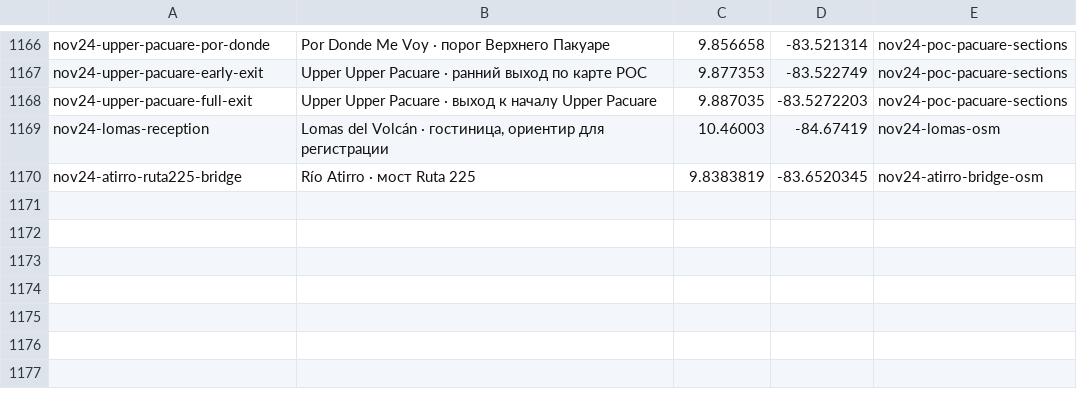
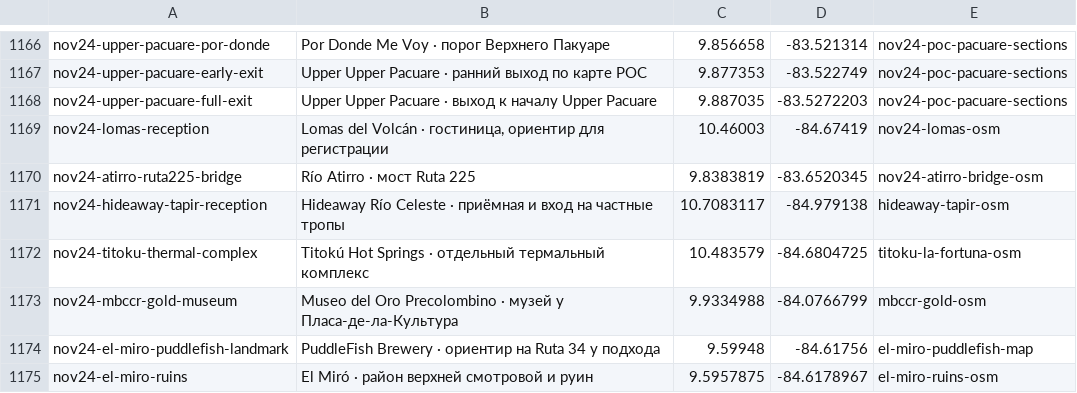
Before and after one commit to Paldd/costa-rica-travel-atlas, a TSV file: data/map-points.tsv, drawn as a sheet; only a part is shown, gaps mark what is left out; the diff names each change by its address in the sheet, - before the commit and + after, or states it on an @@ line.

```diff
--- a/data/map-points.tsv
+++ b/data/map-points.tsv
+row 1171: nov24-hideaway-tapir-reception | Hideaway Río Celeste · приёмная и вход на частные тропы | 10.7083117 | -84.979138 | hideaway-tapir-osm
+row 1172: nov24-titoku-thermal-complex | Titokú Hot Springs · отдельный термальный комплекс | 10.483579 | -84.6804725 | titoku-la-fortuna-osm
+row 1173: nov24-mbccr-gold-museum | Museo del Oro Precolombino · музей у Пласа-де-ла-Культура | 9.9334988 | -84.0766799 | mbccr-gold-osm
+row 1174: nov24-el-miro-puddlefish-landmark | PuddleFish Brewery · ориентир на Ruta 34 у подхода | 9.59948 | -84.61756 | el-miro-puddlefish-map
+row 1175: nov24-el-miro-ruins | El Miró · район верхней смотровой и руин | 9.5957875 | -84.6178967 | el-miro-ruins-osm
```
Also changed, not shown: data/checks.tsv, data/profile-browser-checks.tsv, 13 other files.
